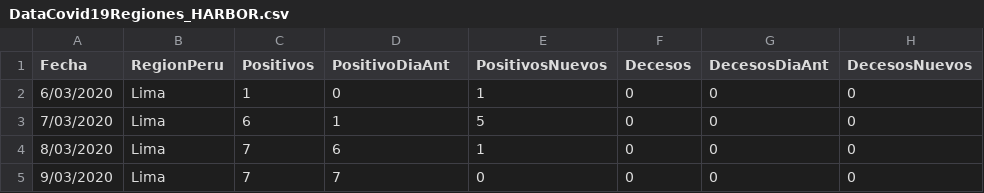
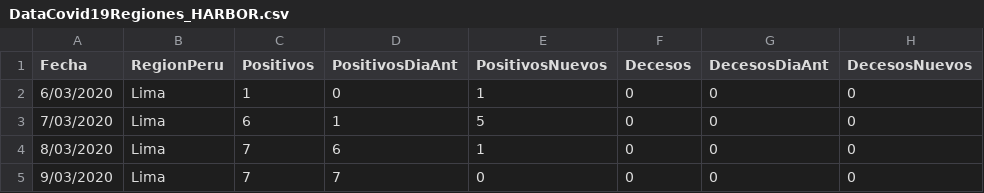
Before and after one commit to ariasbordahugo/Covid19_PeruPais, a CSV file: Covid19_PeruPais/DataCovid19Regiones_HARBOR.csv, drawn as a sheet; only a part is shown; the diff names each change by its address in the sheet, - before the commit and + after, or states it on an @@ line.

Commit message:
Cambio nombre de campo PositivosDiaAnt
Actualizar

```diff
--- a/Covid19_PeruPais/DataCovid19Regiones_HARBOR.csv
+++ b/Covid19_PeruPais/DataCovid19Regiones_HARBOR.csv
-D1: PositivoDiaAnt
+D1: PositivosDiaAnt
```
